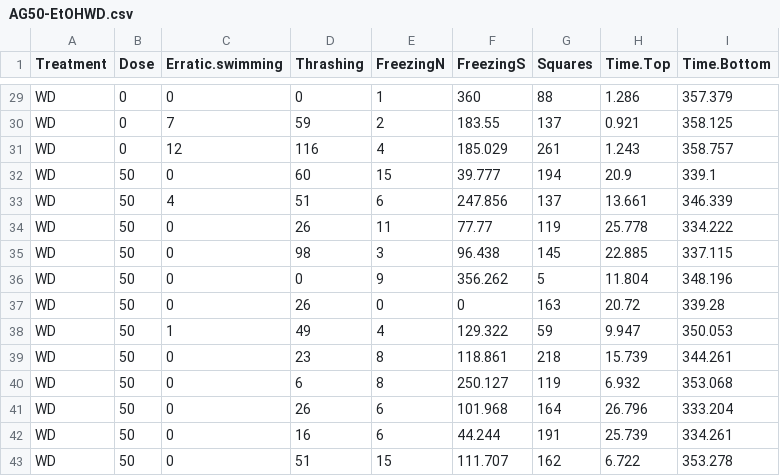
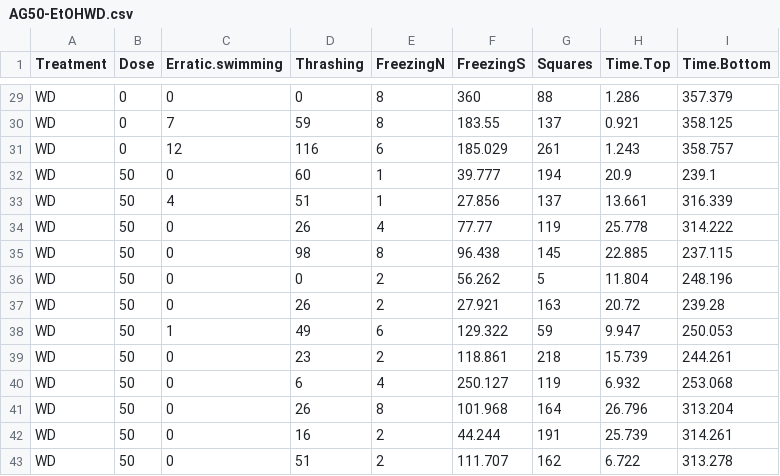
Before and after one commit to lanec-unifesspa/etoh-withdrawal, a CSV file: NOS2/AG50-EtOHWD.csv, drawn as a sheet; only a part is shown, gaps mark what is left out; the diff covers the shown part only; the diff names each change by its address in the sheet, - before the commit and + after, or states it on an @@ line.

```diff
--- a/NOS2/AG50-EtOHWD.csv
+++ b/NOS2/AG50-EtOHWD.csv
-E29 (FreezingN): 1
+E29 (FreezingN): 8
-E30 (FreezingN): 2
+E30 (FreezingN): 8
-E31 (FreezingN): 4
+E31 (FreezingN): 6
-E32 (FreezingN): 15
+E32 (FreezingN): 1
-I32 (Time.Bottom): 339.1
+I32 (Time.Bottom): 239.1
-E33 (FreezingN): 6
+E33 (FreezingN): 1
-F33 (FreezingS): 247.856
+F33 (FreezingS): 27.856
-I33 (Time.Bottom): 346.339
+I33 (Time.Bottom): 316.339
-E34 (FreezingN): 11
+E34 (FreezingN): 4
-I34 (Time.Bottom): 334.222
+I34 (Time.Bottom): 314.222
-E35 (FreezingN): 3
+E35 (FreezingN): 8
-I35 (Time.Bottom): 337.115
+I35 (Time.Bottom): 237.115
-E36 (FreezingN): 9
+E36 (FreezingN): 2
-F36 (FreezingS): 356.262
+F36 (FreezingS): 56.262
-I36 (Time.Bottom): 348.196
+I36 (Time.Bottom): 248.196
-E37 (FreezingN): 0
+E37 (FreezingN): 2
-F37 (FreezingS): 0
+F37 (FreezingS): 27.921
-I37 (Time.Bottom): 339.28
+I37 (Time.Bottom): 239.28
-E38 (FreezingN): 4
+E38 (FreezingN): 6
-I38 (Time.Bottom): 350.053
+I38 (Time.Bottom): 250.053
-E39 (FreezingN): 8
+E39 (FreezingN): 2
-I39 (Time.Bottom): 344.261
+I39 (Time.Bottom): 244.261
-E40 (FreezingN): 8
+E40 (FreezingN): 4
-I40 (Time.Bottom): 353.068
+I40 (Time.Bottom): 253.068
-E41 (FreezingN): 6
+E41 (FreezingN): 8
-I41 (Time.Bottom): 333.204
+I41 (Time.Bottom): 313.204
-E42 (FreezingN): 6
+E42 (FreezingN): 2
-I42 (Time.Bottom): 334.261
+I42 (Time.Bottom): 314.261
-E43 (FreezingN): 15
+E43 (FreezingN): 2
-I43 (Time.Bottom): 353.278
+I43 (Time.Bottom): 313.278
```
Also changed, not shown: 28 edited cells elsewhere in this file.
